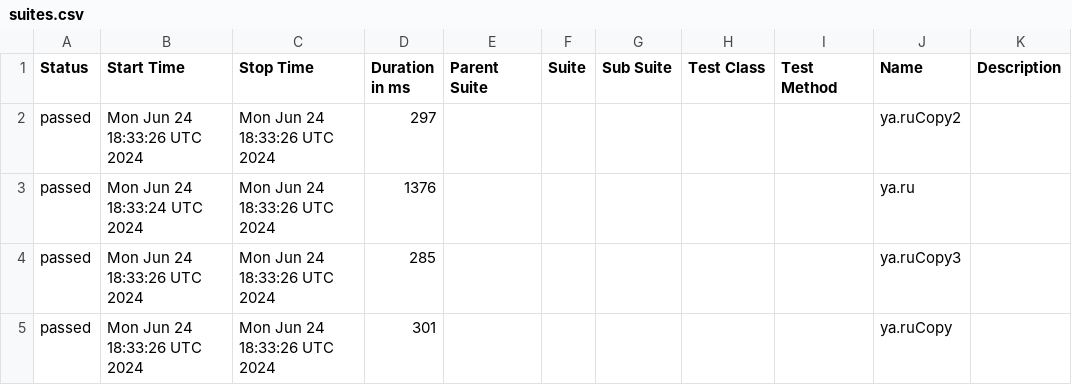
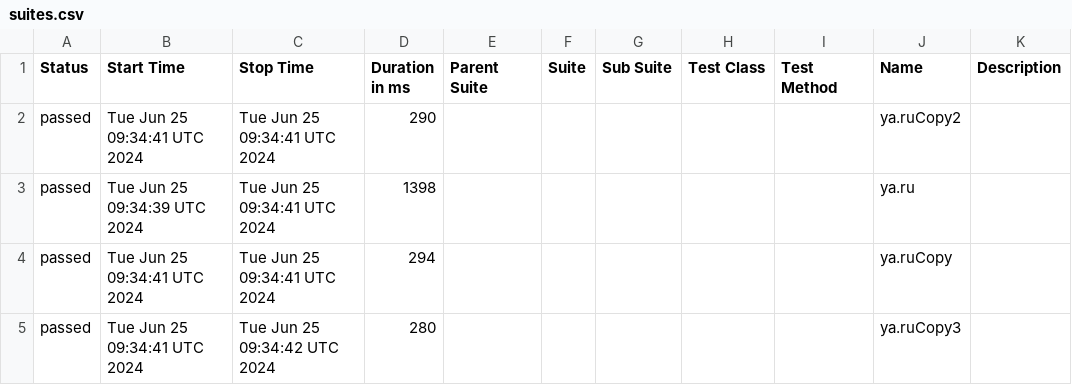
Before and after one commit to METIBQA/Postman_backup, a CSV file: data/suites.csv, drawn as a sheet.

```diff
--- a/data/suites.csv
+++ b/data/suites.csv
@@ -1,5 +1,5 @@
 "Status","Start Time","Stop Time","Duration in ms","Parent Suite","Suite","Sub Suite","Test Class","Test Method","Name","Description"
-"passed","Mon Jun 24 18:33:26 UTC 2024","Mon Jun 24 18:33:26 UTC 2024","297","","","","","","ya.ruCopy2",""
-"passed","Mon Jun 24 18:33:24 UTC 2024","Mon Jun 24 18:33:26 UTC 2024","1376","","","","","","ya.ru",""
-"passed","Mon Jun 24 18:33:26 UTC 2024","Mon Jun 24 18:33:26 UTC 2024","285","","","","","","ya.ruCopy3",""
-"passed","Mon Jun 24 18:33:26 UTC 2024","Mon Jun 24 18:33:26 UTC 2024","301","","","","","","ya.ruCopy",""
+"passed","Tue Jun 25 09:34:41 UTC 2024","Tue Jun 25 09:34:41 UTC 2024","290","","","","","","ya.ruCopy2",""
+"passed","Tue Jun 25 09:34:39 UTC 2024","Tue Jun 25 09:34:41 UTC 2024","1398","","","","","","ya.ru",""
+"passed","Tue Jun 25 09:34:41 UTC 2024","Tue Jun 25 09:34:41 UTC 2024","294","","","","","","ya.ruCopy",""
+"passed","Tue Jun 25 09:34:41 UTC 2024","Tue Jun 25 09:34:42 UTC 2024","280","","","","","","ya.ruCopy3",""
```
Also changed, not shown: 46 other files.
